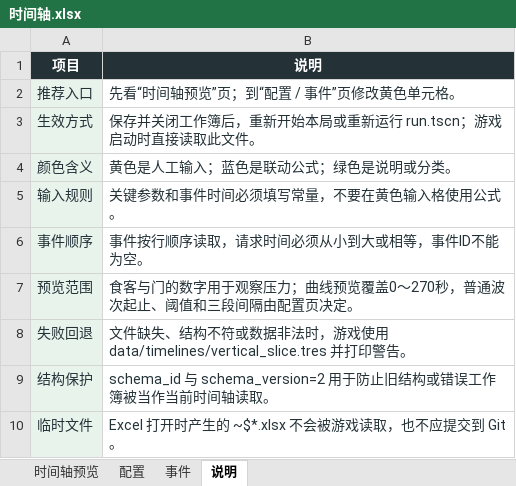
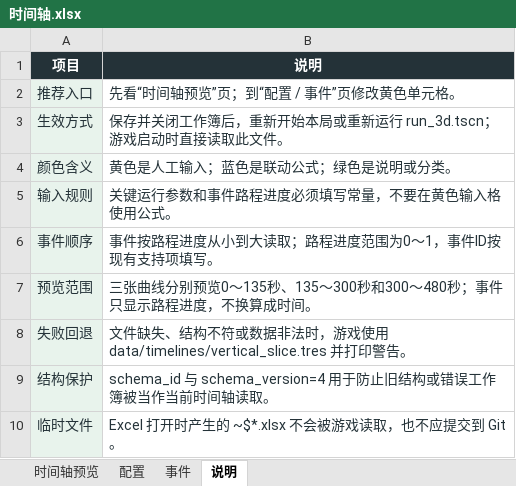
Before and after one commit to Xixi052303/Sali-project, an Excel workbook: balance_tables/时间轴.xlsx, sheet 说明, drawn as a sheet; values as stored, in another font and other column widths than the file's, no borders; table styles not drawn; the diff names each change by its address in the sheet, - before the commit and + after, or states it on an @@ line.

Commit message:
重构三段胃口时间轴并修正路程事件语义
将时间轴升级至 Schema 4，新增三段可调胃口时间、最大胃口和增长指数，并为每段建立独立曲线图。

修复指数被误作时间、配置说明错位及事件路程进度被显示为时间的问题。新增独立总路程参数，目标有效时长和 Boss 目标时长改为不参与运行计算的策划参考。

同步更新运行时代码、Excel 加载器、回退资源、核心测试、Excel 测试及相关设计和技术文档。

已通过 Excel dry-run、原子保存、表结构、公式、视觉渲染和静态差异检查。因未找到 Godot 4.7 官方控制台程序，未执行核心规则测试和烟雾测试。

```diff
--- a/balance_tables/时间轴.xlsx (sheet 说明)
+++ b/balance_tables/时间轴.xlsx (sheet 说明)
-B3 (说明): …新运行 run.tscn；游戏启…
+B3 (说明): …新运行 run_3d.tscn；游戏启…
-B5 (说明): 关键参数和事件时间必须填写常量，不要在黄色输入格使用公式。
+B5 (说明): 关键运行参数和事件路程进度必须填写常量，不要在黄色输入格使用公式。
-B6 (说明): 事件按行顺序读取，请求时间必须从小到大或相等，事件ID不能为空。
+B6 (说明): 事件按路程进度从小到大读取；路程进度范围为0～1，事件ID按现有支持项填写。
-B7 (说明): 食客与门的数字用于观察压力；曲线预览覆盖0～270秒，普通波次起止、阈值和三段间隔由配置页决定。
+B7 (说明): 三张曲线分别预览0～135秒、135～300秒和300～480秒；事件只显示路程进度，不换算成时间。
-B9 (说明): schema_id 与 schema_version=2 用于防止…
+B9 (说明): schema_id 与 schema_version=4 用于防止…
```
Also changed, not shown: sheet 事件, sheet 时间轴预览, sheet 配置, charts or pictures, 12 other files.
